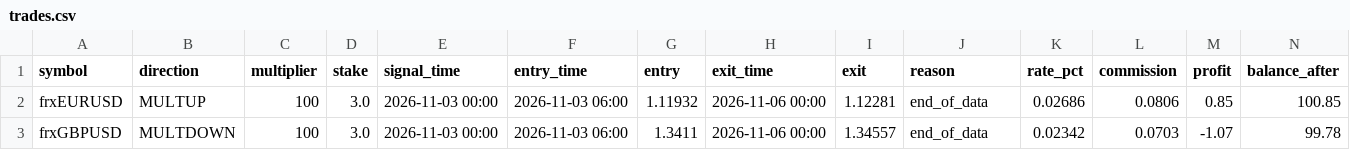
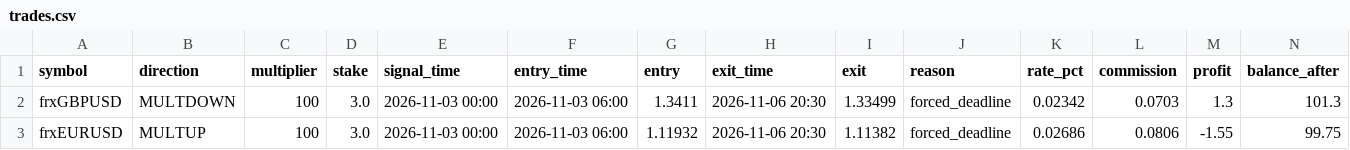
Before and after one commit to anollian-mushi/deriv-fx-bot, a CSV file: incubator/records/f9_eur_gbp_convergence_r5/trades.csv, drawn as a sheet.

```diff
--- a/incubator/records/f9_eur_gbp_convergence_r5/trades.csv
+++ b/incubator/records/f9_eur_gbp_convergence_r5/trades.csv
@@ -1,3 +1,3 @@
 symbol,direction,multiplier,stake,signal_time,entry_time,entry,exit_time,exit,reason,rate_pct,commission,profit,balance_after
-frxEURUSD,MULTUP,100,3.0,2026-11-03 00:00,2026-11-03 06:00,1.11932,2026-11-06 00:00,1.12281,end_of_data,0.02686,0.0806,0.85,100.85
-frxGBPUSD,MULTDOWN,100,3.0,2026-11-03 00:00,2026-11-03 06:00,1.3411,2026-11-06 00:00,1.34557,end_of_data,0.02342,0.0703,-1.07,99.78
+frxGBPUSD,MULTDOWN,100,3.0,2026-11-03 00:00,2026-11-03 06:00,1.3411,2026-11-06 20:30,1.33499,forced_deadline,0.02342,0.0703,1.3,101.3
+frxEURUSD,MULTUP,100,3.0,2026-11-03 00:00,2026-11-03 06:00,1.11932,2026-11-06 20:30,1.11382,forced_deadline,0.02686,0.0806,-1.55,99.75
```
Also changed, not shown: incubator/records/a1_ml_day_r5/trades.csv, incubator/records/f1_london_breakout_r5/trades.csv, 17 other files.
